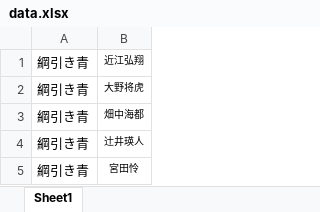
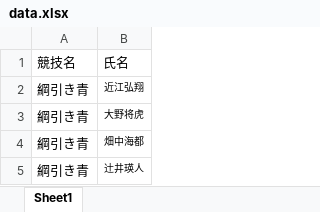
Before and after one commit to ueno327/web_app.py, an Excel workbook: data.xlsx, sheet Sheet1, drawn as a sheet; only a part is shown; the shorter side is filled out with more unchanged rows; values as stored, in another font and other column widths than the file's, no borders; conditional formats not drawn; the diff names each change by its address in the sheet, - before the commit and + after, or states it on an @@ line.

```diff
--- a/data.xlsx (sheet Sheet1)
+++ b/data.xlsx (sheet Sheet1)
+row 1: 競技名 | 氏名
```
Also changed, not shown: 2 other files.
